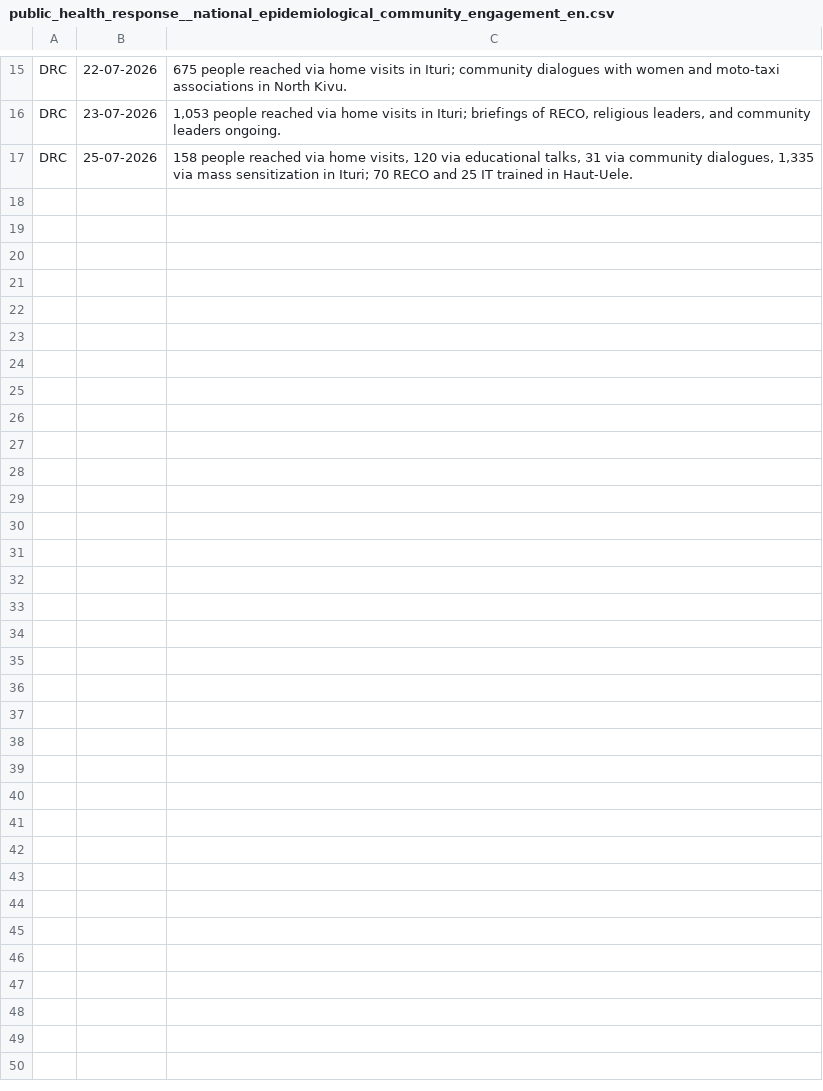
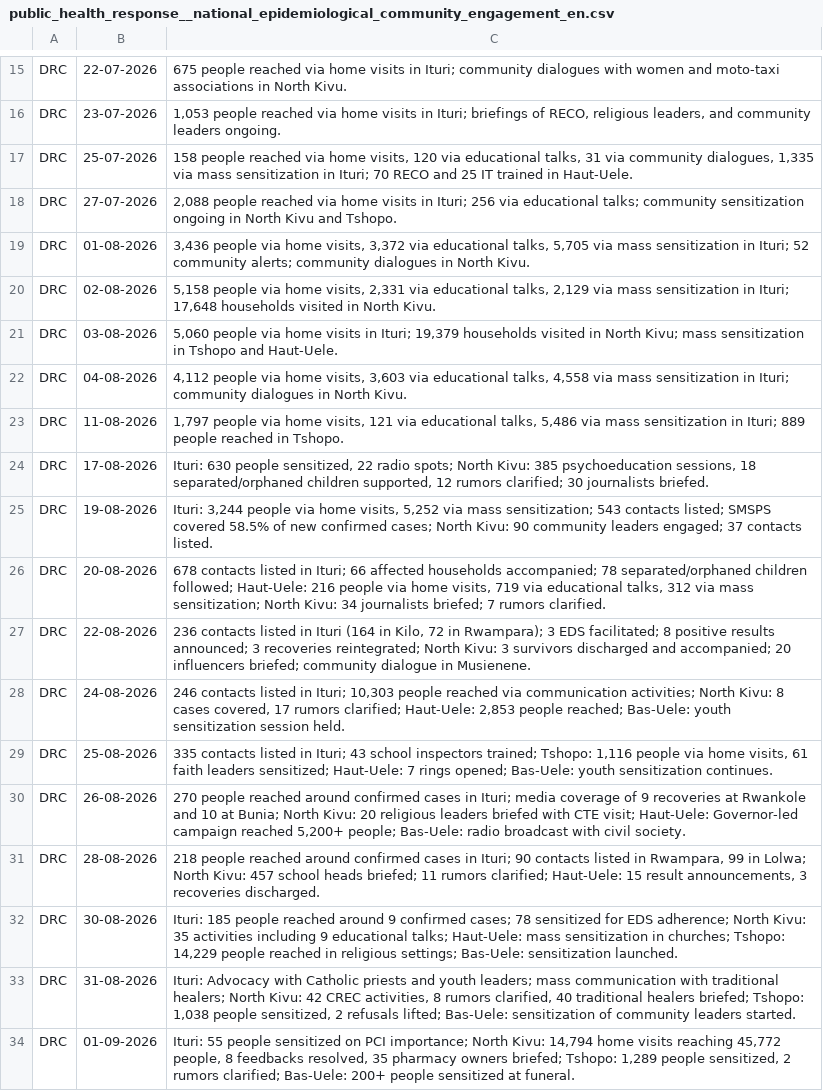
Before and after one commit to KasMoise/bael-ebola, a CSV file: donnees_extraites/build/long/public_health_response__national_epidemiological_community_engagement_en.csv, drawn as a sheet; only a part is shown, gaps mark what is left out.

```diff
--- a/donnees_extraites/build/long/public_health_response__national_epidemiological_community_engagement_en.csv
+++ b/donnees_extraites/build/long/public_health_response__national_epidemiological_community_engagement_en.csv
@@ -17 +17,18 @@ DRC,23-07-2026,"1,053 people reached via home visits in Ituri; briefings of RECO
 DRC,25-07-2026,"158 people reached via home visits, 120 via educational talks, 31 via community dialogues, 1,335 via mass sensitization in Ituri; 70 RECO and 25 IT trained in Haut-Uele."
+DRC,27-07-2026,"2,088 people reached via home visits in Ituri; 256 via educational talks; community sensitization ongoing in North Kivu and Tshopo."
+DRC,01-08-2026,"3,436 people via home visits, 3,372 via educational talks, 5,705 via mass sensitization in Ituri; 52 community alerts; community dialogues in North Kivu."
+DRC,02-08-2026,"5,158 people via home visits, 2,331 via educational talks, 2,129 via mass sensitization in Ituri; 17,648 households visited in North Kivu."
+DRC,03-08-2026,"5,060 people via home visits in Ituri; 19,379 households visited in North Kivu; mass sensitization in Tshopo and Haut-Uele."
+DRC,04-08-2026,"4,112 people via home visits, 3,603 via educational talks, 4,558 via mass sensitization in Ituri; community dialogues in North Kivu."
+DRC,11-08-2026,"1,797 people via home visits, 121 via educational talks, 5,486 via mass sensitization in Ituri; 889 people reached in Tshopo."
+DRC,17-08-2026,"Ituri: 630 people sensitized, 22 radio spots; North Kivu: 385 psychoeducation sessions, 18 separated/orphaned children supported, 12 rumors clarified; 30 journalists briefed."
+DRC,19-08-2026,"Ituri: 3,244 people via home visits, 5,252 via mass sensitization; 543 contacts listed; SMSPS covered 58.5% of new confirmed cases; North Kivu: 90 community leaders engaged; 37 contacts listed."
+DRC,20-08-2026,"678 contacts listed in Ituri; 66 affected households accompanied; 78 separated/orphaned children followed; Haut-Uele: 216 people via home visits, 719 via educational talks, 312 via mass sensitization; North Kivu: 34 journalists briefed; 7 rumors clarified."
+DRC,22-08-2026,"236 contacts listed in Ituri (164 in Kilo, 72 in Rwampara); 3 EDS facilitated; 8 positive results announced; 3 recoveries reintegrated; North Kivu: 3 survivors discharged and accompanied; 20 influencers briefed; community dialogue in Musienene."
+DRC,24-08-2026,"246 contacts listed in Ituri; 10,303 people reached via communication activities; North Kivu: 8 cases covered, 17 rumors clarified; Haut-Uele: 2,853 people reached; Bas-Uele: youth sensitization session held."
+DRC,25-08-2026,"335 contacts listed in Ituri; 43 school inspectors trained; Tshopo: 1,116 people via home visits, 61 faith leaders sensitized; Haut-Uele: 7 rings opened; Bas-Uele: youth sensitization continues."
+DRC,26-08-2026,"270 people reached around confirmed cases in Ituri; media coverage of 9 recoveries at Rwankole and 10 at Bunia; North Kivu: 20 religious leaders briefed with CTE visit; Haut-Uele: Governor-led campaign reached 5,200+ people; Bas-Uele: radio broadcast with civil society."
+DRC,28-08-2026,"218 people reached around confirmed cases in Ituri; 90 contacts listed in Rwampara, 99 in Lolwa; North Kivu: 457 school heads briefed; 11 rumors clarified; Haut-Uele: 15 result announcements, 3 recoveries discharged."
+DRC,30-08-2026,"Ituri: 185 people reached around 9 confirmed cases; 78 sensitized for EDS adherence; North Kivu: 35 activities including 9 educational talks; Haut-Uele: mass sensitization in churches; Tshopo: 14,229 people reached in religious settings; Bas-Uele: sensitization launched."
+DRC,31-08-2026,"Ituri: Advocacy with Catholic priests and youth leaders; mass communication with traditional healers; North Kivu: 42 CREC activities, 8 rumors clarified, 40 traditional healers briefed; Tshopo: 1,038 people sensitized, 2 refusals lifted; Bas-Uele: sensitization of community leaders started."
+DRC,01-09-2026,"Ituri: 55 people sensitized on PCI importance; North Kivu: 14,794 home visits reaching 45,772 people, 8 feedbacks resolved, 35 pharmacy owners briefed; Tshopo: 1,289 people sensitized, 2 rumors clarified; Bas-Uele: 200+ people sensitized at funeral."
```
Also changed, not shown: donnees_extraites/build/long/public_health_response__national_epidemiological_community_engagement_fr.csv, donnees_extraites/build/long/public_health_response__national_epidemiological_infection_prevention_controle_en.csv, 35 other files.
